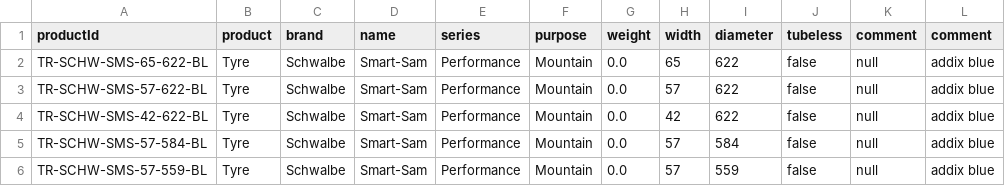
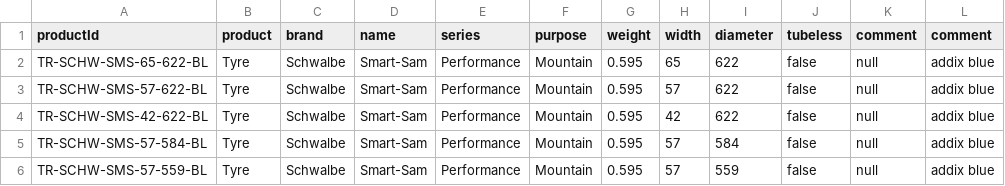
Before and after one commit to lukaszjdrzewiecki/bicycles-service, a CSV file: src/main/resources/Tyre.csv, drawn as a sheet.

```diff
--- a/src/main/resources/Tyre.csv
+++ b/src/main/resources/Tyre.csv
@@ -1,6 +1,6 @@
 productId;product;brand;name;series;purpose;weight;width;diameter;tubeless;comment;comment
-TR-SCHW-SMS-65-622-BL;Tyre;Schwalbe;Smart-Sam;Performance;Mountain;0.0;65;622;false;null;addix blue
-TR-SCHW-SMS-57-622-BL;Tyre;Schwalbe;Smart-Sam;Performance;Mountain;0.0;57;622;false;null;addix blue
-TR-SCHW-SMS-42-622-BL;Tyre;Schwalbe;Smart-Sam;Performance;Mountain;0.0;42;622;false;null;addix blue
-TR-SCHW-SMS-57-584-BL;Tyre;Schwalbe;Smart-Sam;Performance;Mountain;0.0;57;584;false;null;addix blue
-TR-SCHW-SMS-57-559-BL;Tyre;Schwalbe;Smart-Sam;Performance;Mountain;0.0;57;559;false;null;addix blue
+TR-SCHW-SMS-65-622-BL;Tyre;Schwalbe;Smart-Sam;Performance;Mountain;0.595;65;622;false;null;addix blue
+TR-SCHW-SMS-57-622-BL;Tyre;Schwalbe;Smart-Sam;Performance;Mountain;0.595;57;622;false;null;addix blue
+TR-SCHW-SMS-42-622-BL;Tyre;Schwalbe;Smart-Sam;Performance;Mountain;0.595;42;622;false;null;addix blue
+TR-SCHW-SMS-57-584-BL;Tyre;Schwalbe;Smart-Sam;Performance;Mountain;0.595;57;584;false;null;addix blue
+TR-SCHW-SMS-57-559-BL;Tyre;Schwalbe;Smart-Sam;Performance;Mountain;0.595;57;559;false;null;addix blue
```
Also changed, not shown: src/main/resources/Bicycle.csv, src/main/resources/Frame.csv, 12 other files.
